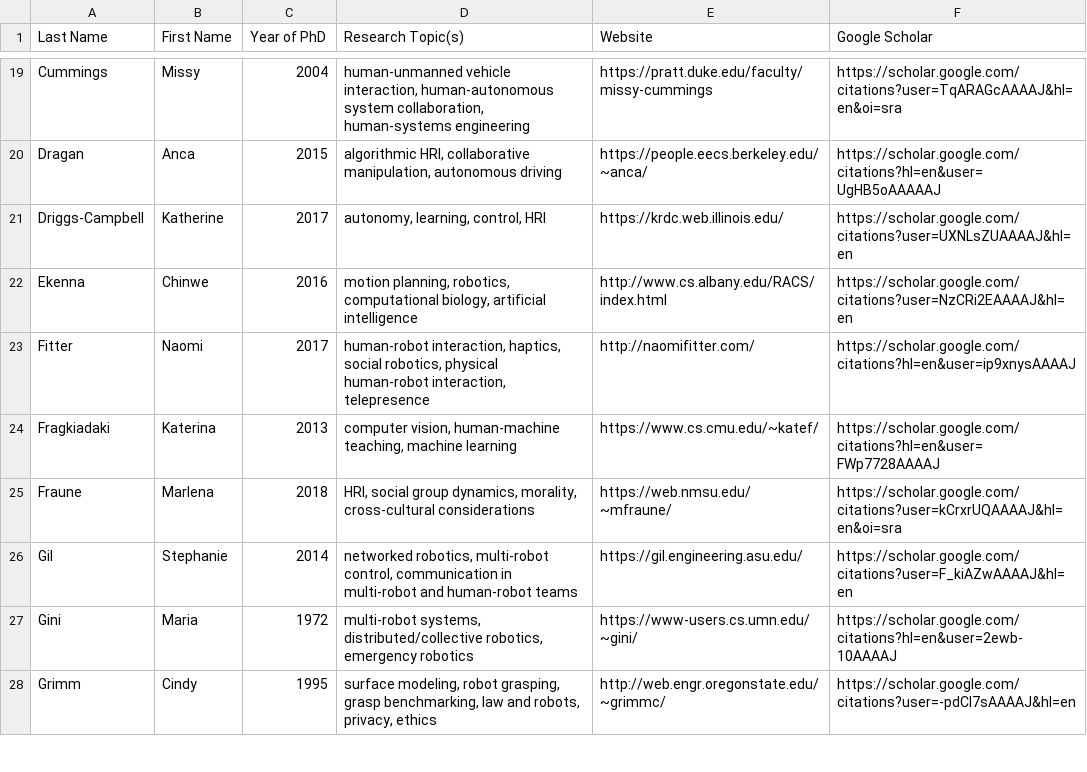
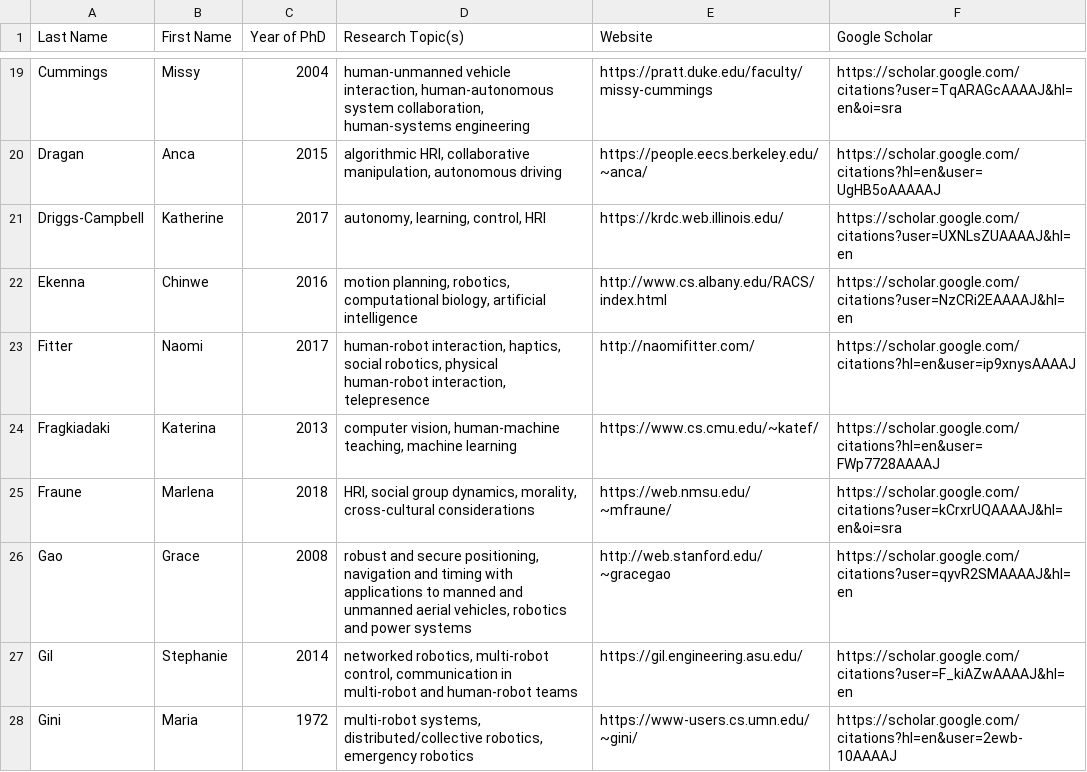
Before and after one commit to us-women-in-robotics-research/us-women-in-robotics-research.github.io, a CSV file: list.csv, drawn as a sheet; only a part is shown, gaps mark what is left out; the shorter side is filled out with more unchanged rows; the diff names each change by its address in the sheet, - before the commit and + after, or states it on an @@ line.

Commit message:
Updated list

```diff
--- a/list.csv
+++ b/list.csv
+row 26: Gao | Grace | 2008 | robust and secure positioning, navigation and timing with applications to manned and unmanned aerial vehicles, robotics and power systems | http://web.stanford.edu/~gracegao | https://scholar.google.com/citations?user=qyvR2SMAAAAJ&hl=en
```
